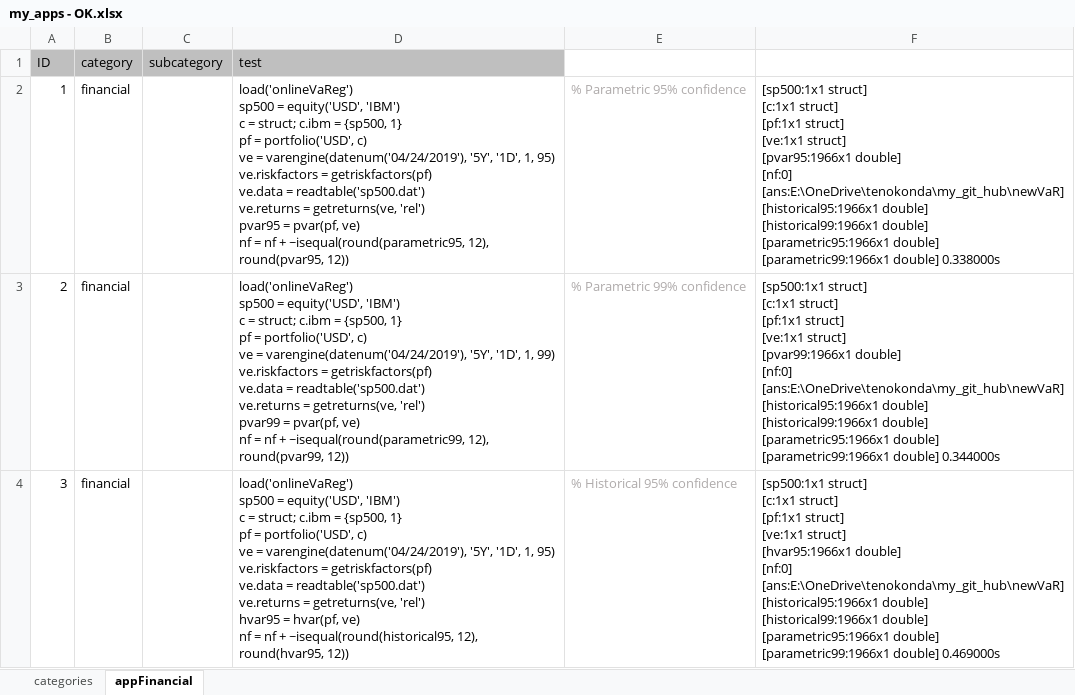
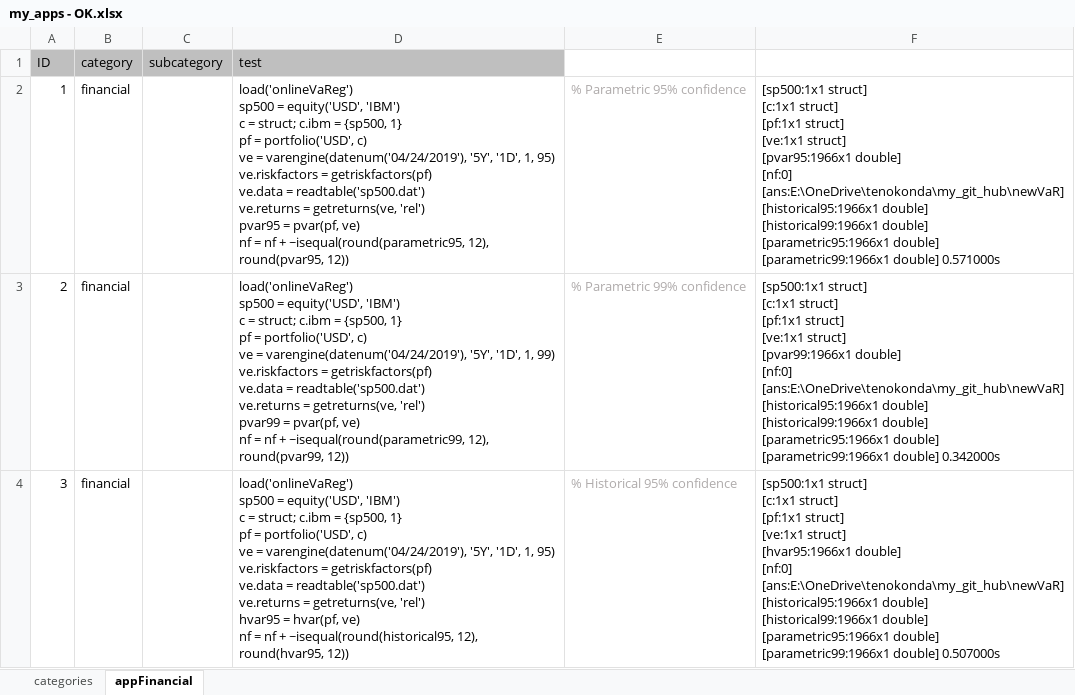
Before and after one commit to GuillermoGilabert/regressionTest, an Excel workbook: excel test/my_apps - OK.xlsx, sheet appFinancial, drawn as a sheet; only a part is shown; values as stored, in another font and other column widths than the file's, no borders; the diff covers the shown part only; the diff names each change by its address in the sheet, - before the commit and + after, or states it on an @@ line.

```diff
--- a/excel test/my_apps - OK.xlsx (sheet appFinancial)
+++ b/excel test/my_apps - OK.xlsx (sheet appFinancial)
-F2: …[parametric99:1966x1 double] 0.338000s
+F2: …[parametric99:1966x1 double] 0.571000s
-F3: …[parametric99:1966x1 double] 0.344000s
+F3: …[parametric99:1966x1 double] 0.342000s
-F4: …[parametric99:1966x1 double] 0.469000s
+F4: …[parametric99:1966x1 double] 0.507000s
```
Also changed, not shown: 6 added rows and 1 edited cell elsewhere in this sheet, excel test/my_00-TESTING - OK.xlsx.
